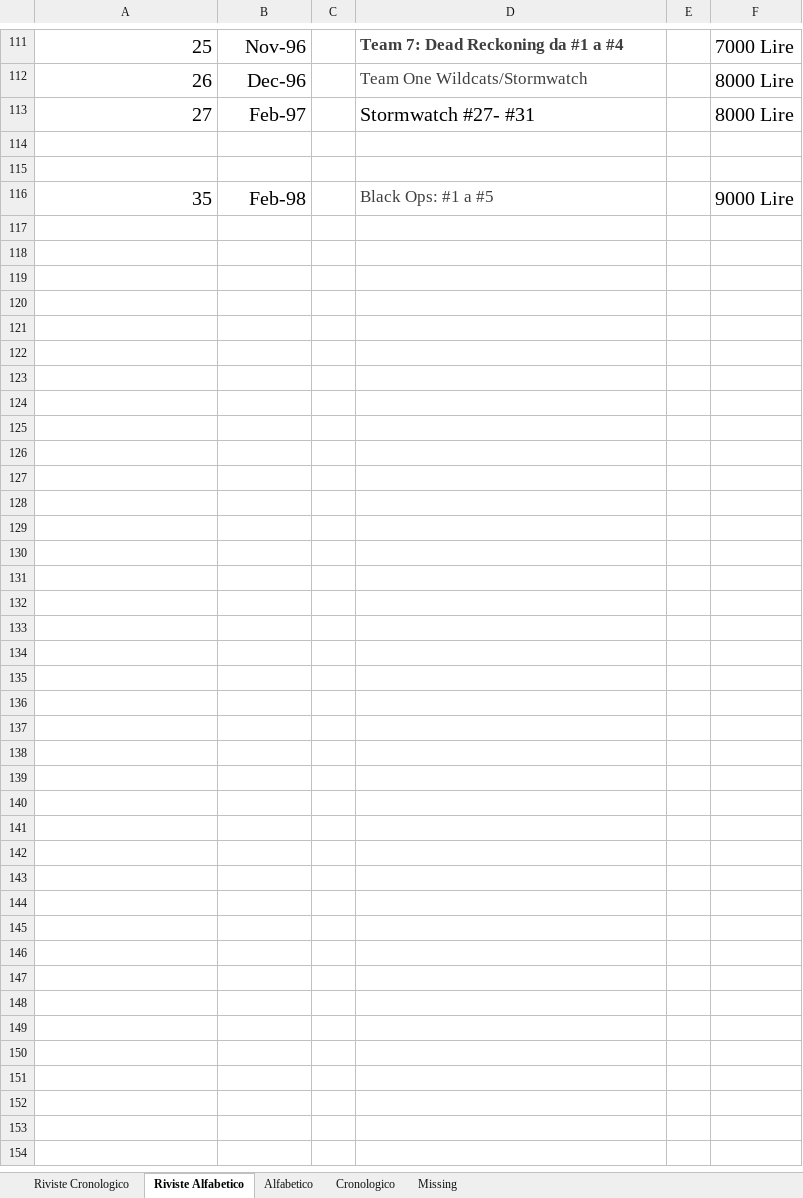
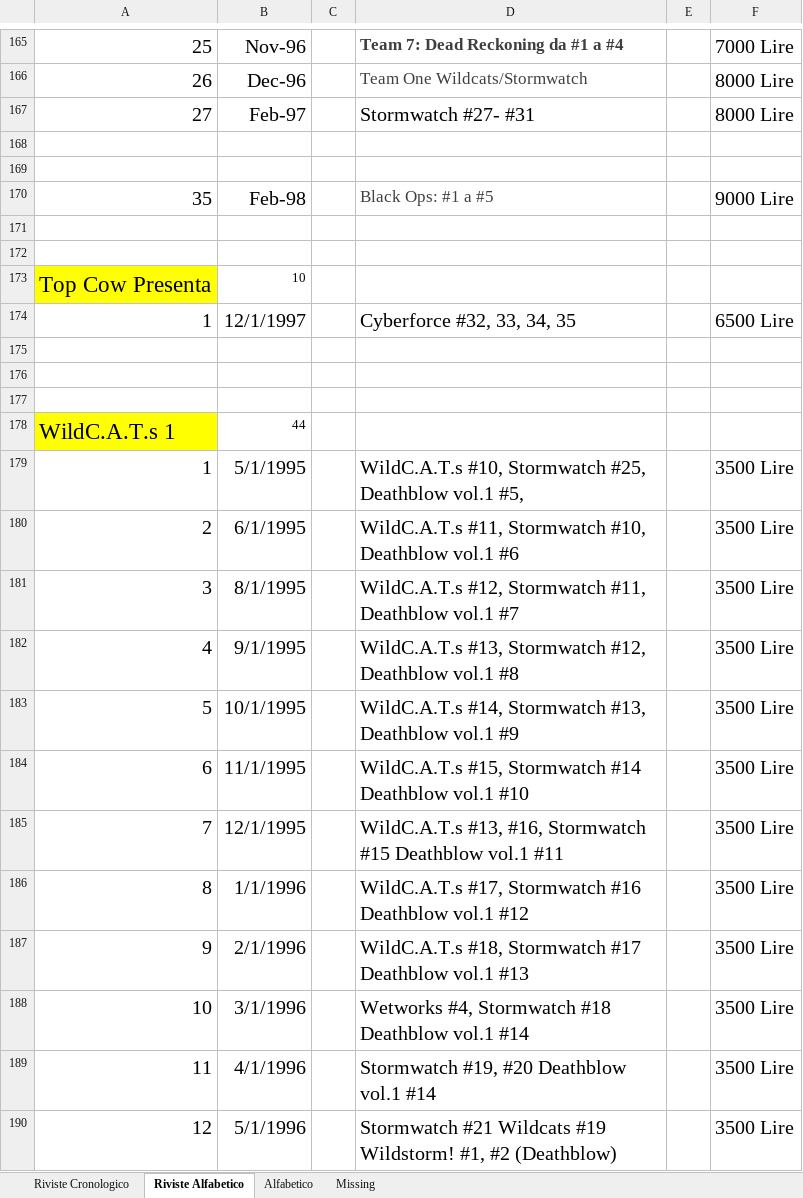
Before and after one commit to sorrentmutie/comicsData, an Excel workbook: Image Comics..xlsx, sheet Riviste Alfabetico, drawn as a sheet; only a part is shown, gaps mark what is left out; values as stored, in another font and other column widths than the file's, no borders; the diff covers the shown part only; the diff names each change by its address in the sheet, - before the commit and + after, or states it on an @@ line.

Commit message:
update wildcats

```diff
--- a/Image Comics..xlsx (sheet Riviste Alfabetico)
+++ b/Image Comics..xlsx (sheet Riviste Alfabetico)
-sheet tab: Cronologico
+row 171: (empty)
+row 172: (empty)
+row 173: Top Cow Presenta | 10
+row 174: 1 | 12/1/1997 |  | Cyberforce #32, 33, 34, 35 |  | 6500 Lire
+row 175: (empty)
+row 176: (empty)
+row 177: (empty)
+row 178: WildC.A.T.s 1 | 44
+row 179: 1 | 5/1/1995 |  | WildC.A.T.s #10, Stormwatch #25, Deathblow vol.1 #5, |  | 3500 Lire
+row 180: 2 | 6/1/1995 |  | WildC.A.T.s #11, Stormwatch #10, Deathblow vol.1 #6 |  | 3500 Lire
+row 181: 3 | 8/1/1995 |  | WildC.A.T.s #12, Stormwatch #11, Deathblow vol.1 #7 |  | 3500 Lire
+row 182: 4 | 9/1/1995 |  | WildC.A.T.s #13, Stormwatch #12, Deathblow vol.1 #8 |  | 3500 Lire
+row 183: 5 | 10/1/1995 |  | WildC.A.T.s #14, Stormwatch #13, Deathblow vol.1 #9 |  | 3500 Lire
+row 184: 6 | 11/1/1995 |  | WildC.A.T.s #15, Stormwatch #14 Deathblow vol.1 #10 |  | 3500 Lire
+row 185: 7 | 12/1/1995 |  | WildC.A.T.s #13, #16, Stormwatch #15 Deathblow vol.1 #11 |  | 3500 Lire
+row 186: 8 | 1/1/1996 |  | WildC.A.T.s #17, Stormwatch #16 Deathblow vol.1 #12 |  | 3500 Lire
+row 187: 9 | 2/1/1996 |  | WildC.A.T.s #18, Stormwatch #17 Deathblow vol.1 #13 |  | 3500 Lire
+row 188: 10 | 3/1/1996 |  | Wetworks #4, Stormwatch #18 Deathblow vol.1 #14 |  | 3500 Lire
+row 189: 11 | 4/1/1996 |  | Stormwatch #19, #20 Deathblow vol.1 #14 |  | 3500 Lire
+row 190: 12 | 5/1/1996 |  | Stormwatch #21 Wildcats #19 Wildstorm! #1, #2 (Deathblow) |  | 3500 Lire
```
Also changed, not shown: 98 added rows and 1 edited cell elsewhere in this sheet, sheet Alfabetico, sheet Riviste Cronologico, sheet Missing.
